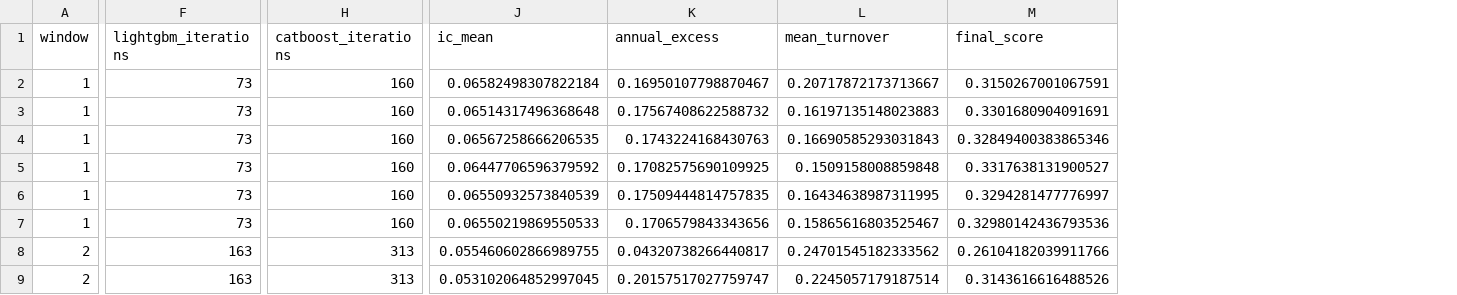
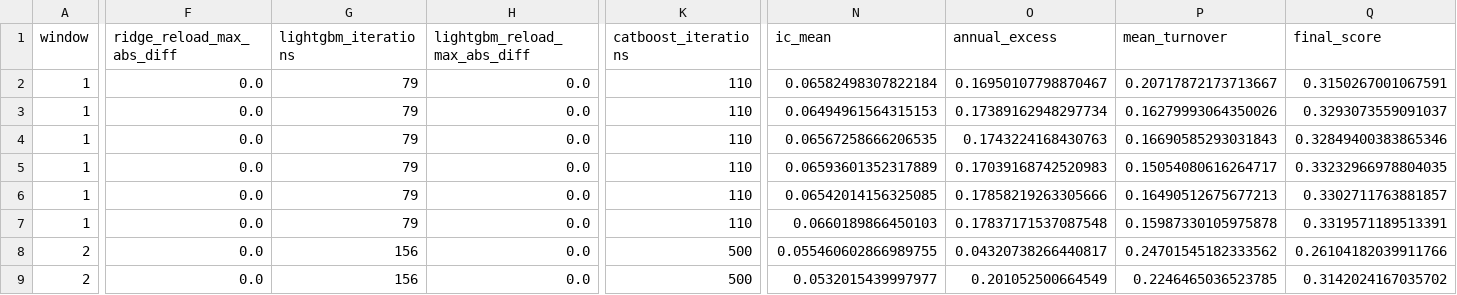
Before and after one commit to LiSquaredLab/fintechathon-2026-q5, a CSV file: project_book/model_comparison.csv, drawn as a sheet; only a part is shown, gaps mark what is left out; addresses are those after the commit; the diff covers the shown part only; the diff names each change by its address in the sheet, - before the commit and + after, or states it on an @@ line.

```diff
--- a/project_book/model_comparison.csv
+++ b/project_book/model_comparison.csv
+column F (ridge_reload_max_abs_diff), rows 2-9: all 0.0
+column H (lightgbm_reload_max_abs_diff), rows 2-9: all 0.0
-G2:G7 (lightgbm_iterations): 73
+G2:G7 (lightgbm_iterations): 79
-K2:K7 (catboost_iterations): 160
+K2:K7 (catboost_iterations): 110
-N3 (ic_mean): 0.06514317496368648
+N3 (ic_mean): 0.06494961564315153
-O3 (annual_excess): 0.17567408622588732
+O3 (annual_excess): 0.17389162948297734
-P3 (mean_turnover): 0.16197135148023883
+P3 (mean_turnover): 0.16279993064350026
-Q3 (final_score): 0.3301680904091691
+Q3 (final_score): 0.3293073559091037
-N5 (ic_mean): 0.06447706596379592
+N5 (ic_mean): 0.06593601352317889
-O5 (annual_excess): 0.17082575690109925
+O5 (annual_excess): 0.17039168742520983
-P5 (mean_turnover): 0.1509158008859848
+P5 (mean_turnover): 0.15054080616264717
-Q5 (final_score): 0.3317638131900527
+Q5 (final_score): 0.33232966978804035
-N6 (ic_mean): 0.06550932573840539
+N6 (ic_mean): 0.06542014156325085
-O6 (annual_excess): 0.17509444814757835
+O6 (annual_excess): 0.17858219263305666
-P6 (mean_turnover): 0.16434638987311995
+P6 (mean_turnover): 0.16490512675677213
-Q6 (final_score): 0.3294281477776997
+Q6 (final_score): 0.3302711763881857
-N7 (ic_mean): 0.06550219869550533
+N7 (ic_mean): 0.0660189866450103
-O7 (annual_excess): 0.1706579843343656
+O7 (annual_excess): 0.17837171537087548
-P7 (mean_turnover): 0.15865616803525467
+P7 (mean_turnover): 0.15987330105975878
-Q7 (final_score): 0.32980142436793536
+Q7 (final_score): 0.3319571189513391
-G8:G9 (lightgbm_iterations): 163
+G8:G9 (lightgbm_iterations): 156
-K8:K9 (catboost_iterations): 313
+K8:K9 (catboost_iterations): 500
-N9 (ic_mean): 0.053102064852997045
+N9 (ic_mean): 0.0532015439997977
-O9 (annual_excess): 0.20157517027759747
+O9 (annual_excess): 0.201052500664549
-P9 (mean_turnover): 0.2245057179187514
+P9 (mean_turnover): 0.2246465036523785
-Q9 (final_score): 0.3143616616488526
+Q9 (final_score): 0.3142024167035702
```
Also changed, not shown: 2 added columns and 30 edited cells elsewhere in this file, 4 other files.
